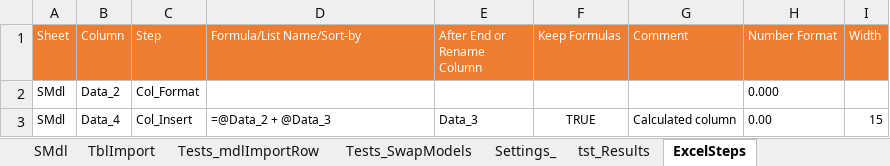
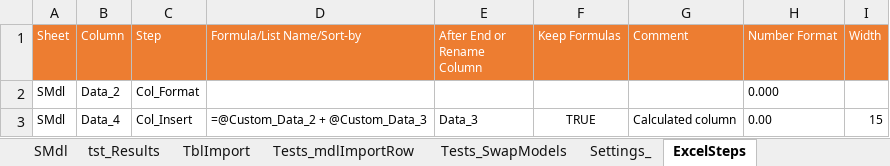
Before and after one commit to jlandgre/ExcelSteps, an Excel workbook: ExcelSteps_Validation.xlsm, sheet ExcelSteps, drawn as a sheet; values as stored, in another font and other column widths than the file's, no borders; the diff names each change by its address in the sheet, - before the commit and + after, or states it on an @@ line.

```diff
--- a/ExcelSteps_Validation.xlsm (sheet ExcelSteps)
+++ b/ExcelSteps_Validation.xlsm (sheet ExcelSteps)
@@ sheet tab order changed: SMdl | tst_Results | TblImport | Tests_mdlImportRow | Tests_SwapModels | Settings_ | ExcelSteps @@
-D3 (Formula/List Name/Sort-by): =@Data_2 + @Data_3
+D3 (Formula/List Name/Sort-by): =@Custom_Data_2 + @Custom_Data_3
```
Also changed, not shown: sheet tst_Results, sheet SMdl, formulas that keep their value, 6 other files.
